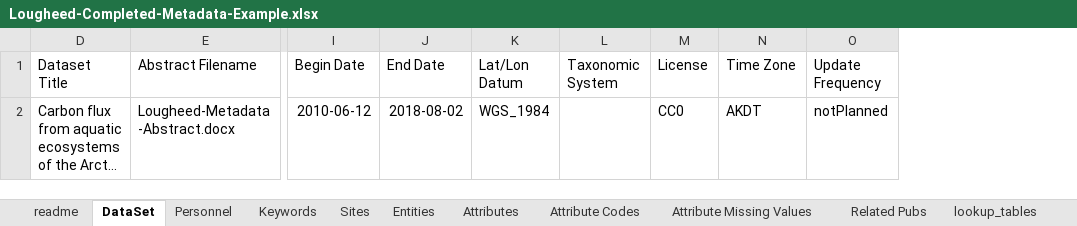
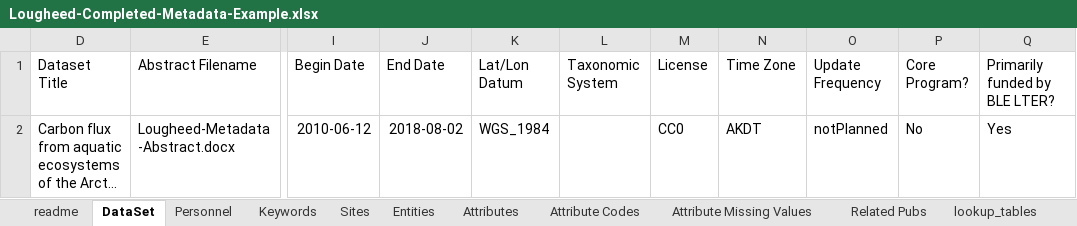
Before and after one commit to BLE-LTER/ble-metadata-template, an Excel workbook: example_submission_package/Lougheed-Completed-Metadata-Example.xlsx, sheet DataSet, drawn as a sheet; only a part is shown, gaps mark what is left out; long unchanged cells end in …; values as stored, in another font and other column widths than the file's, no borders; the diff names each change by its address in the sheet, - before the commit and + after, or states it on an @@ line.

Commit message:
Add two columns to dataset tab in example to match template

```diff
--- a/example_submission_package/Lougheed-Completed-Metadata-Example.xlsx (sheet DataSet)
+++ b/example_submission_package/Lougheed-Completed-Metadata-Example.xlsx (sheet DataSet)
+column P (Core Program?), row 2: No
+column Q (Primarily funded by BLE LTER?), row 2: Yes
```
